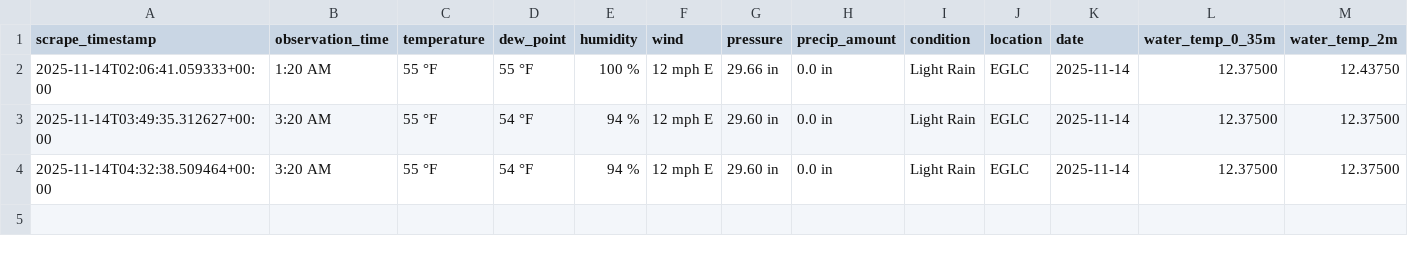
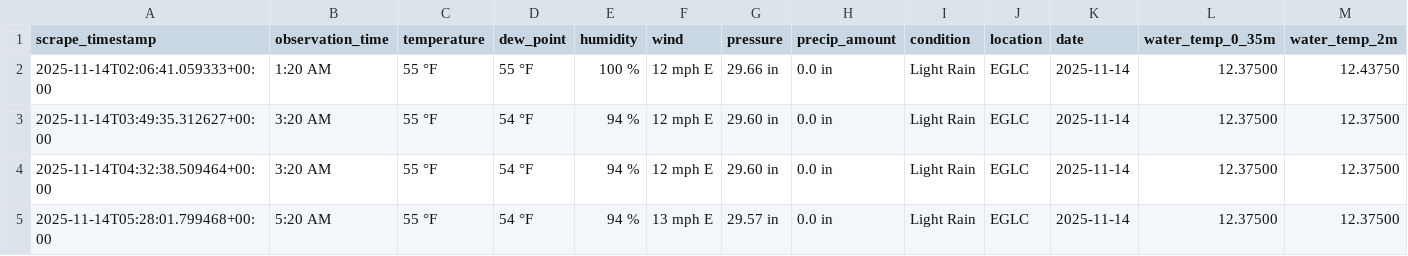
Before and after one commit to Yuxuan-Wu/weather-training-data, a CSV file: data/actual/actual_EGLC_2025-11-14.csv, drawn as a sheet; only a part is shown; rows hold the shown columns only; the diff names each change by its address in the sheet, - before the commit and + after, or states it on an @@ line.

```diff
--- a/data/actual/actual_EGLC_2025-11-14.csv
+++ b/data/actual/actual_EGLC_2025-11-14.csv
+row 5: 2025-11-14T05:28:01.799468+00:00 | 5:20 AM | 55 °F | 54 °F | 94 % | 13 mph E | 29.57 in | 0.0 in | Light Rain | EGLC | 2025-11-14 | 12.37500 | 12.37500
```
